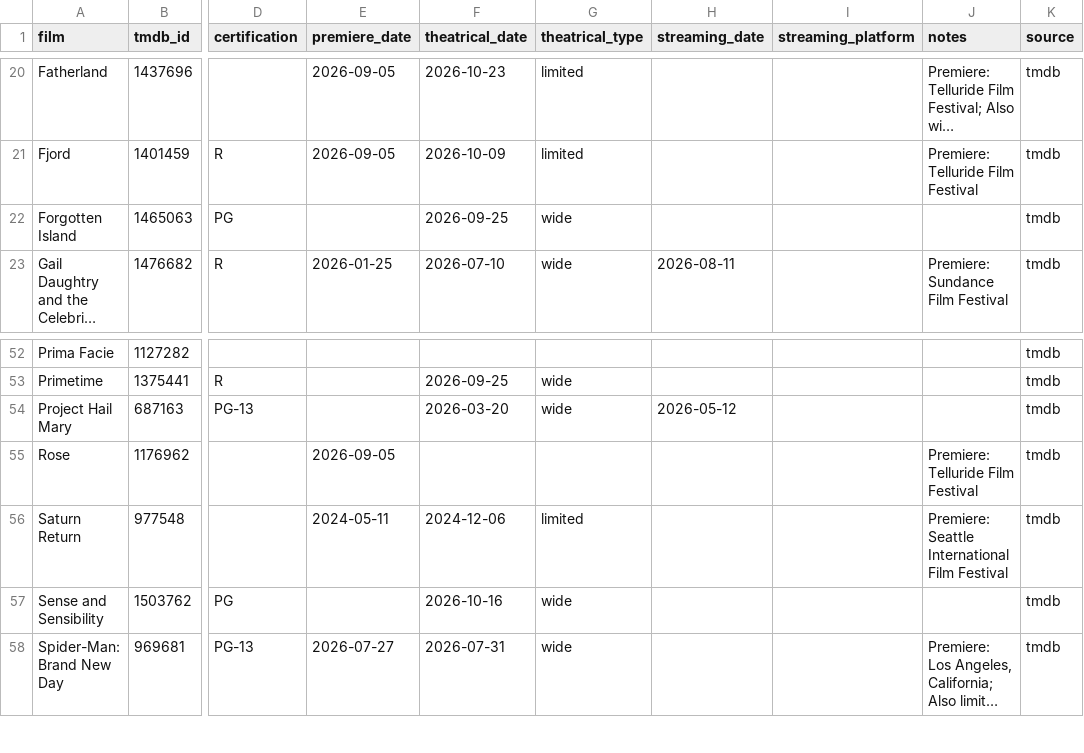
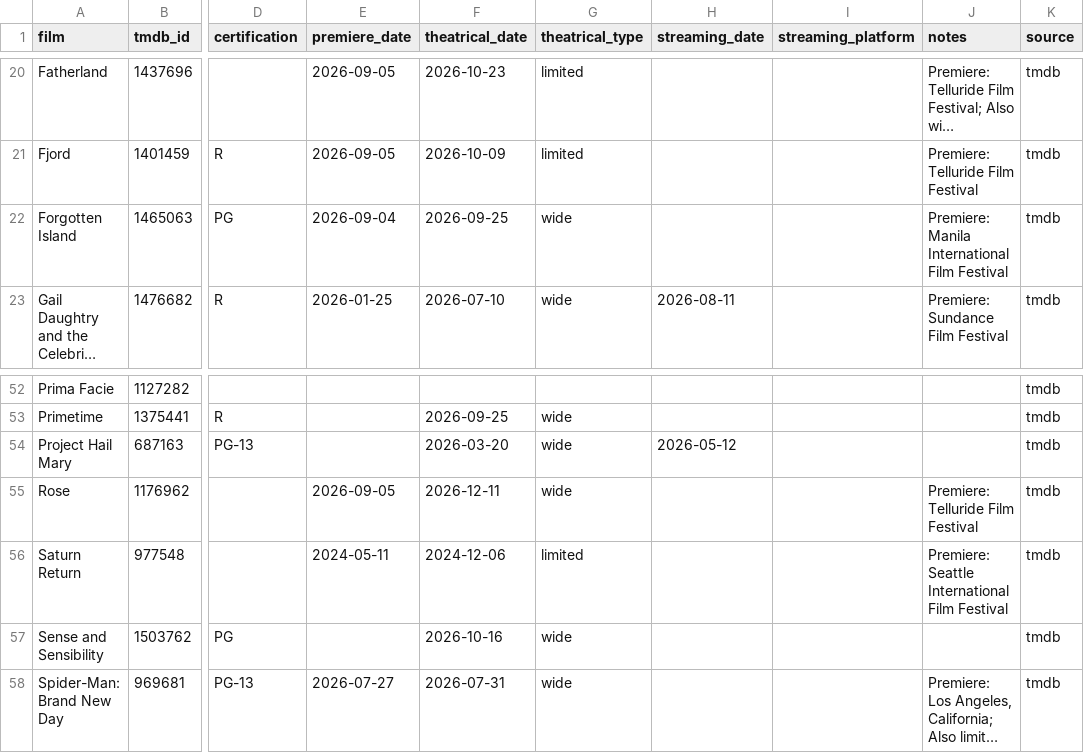
Before and after one commit to mattheuscolyn/oscars-dashboard, a CSV file: data/films.csv, drawn as a sheet; only a part is shown, gaps mark what is left out; long unchanged cells end in …; the diff names each change by its address in the sheet, - before the commit and + after, or states it on an @@ line.

```diff
--- a/data/films.csv
+++ b/data/films.csv
-E22 (premiere_date): (empty)
+E22 (premiere_date): 2026-09-04
-J22 (notes): (empty)
+J22 (notes): Premiere: Manila International Film Festival
-F55 (theatrical_date): (empty)
+F55 (theatrical_date): 2026-12-11
-G55 (theatrical_type): (empty)
+G55 (theatrical_type): wide
```
Also changed, not shown: 2 other files.
